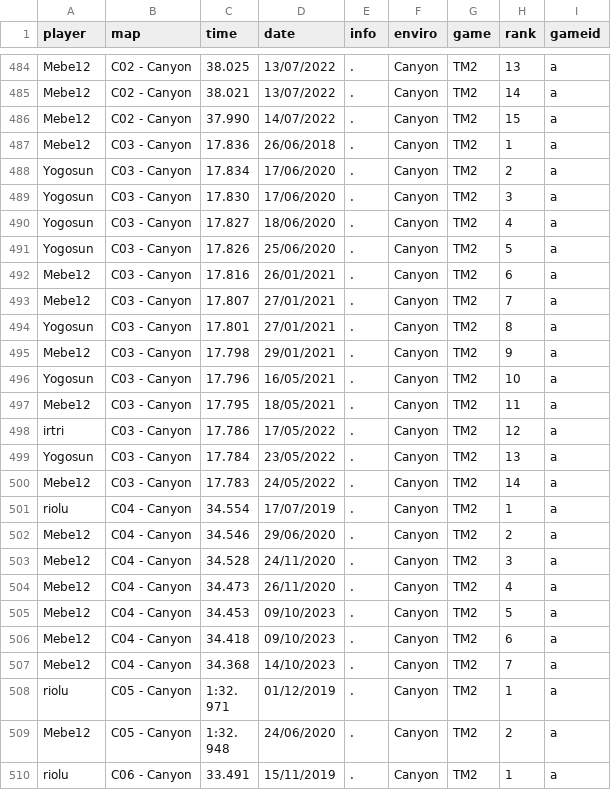
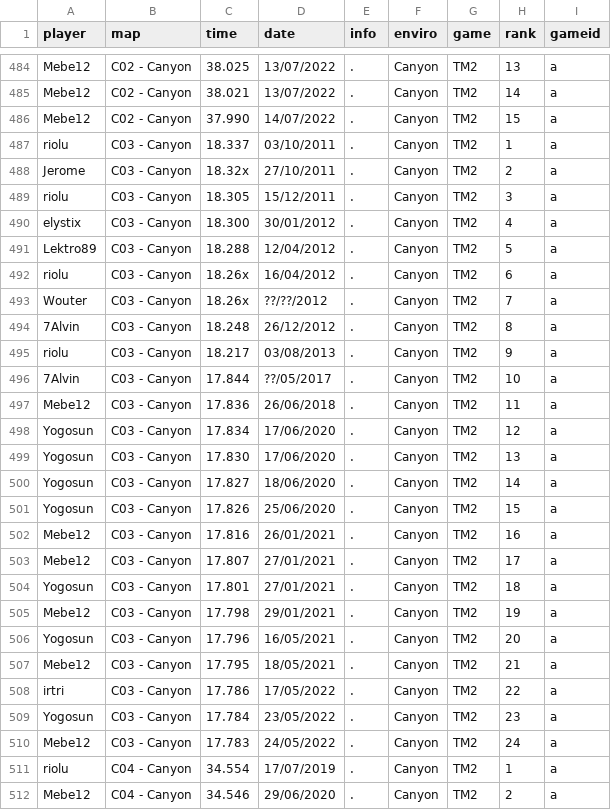
Before and after one commit to Loupphok/TWRC, a CSV file: data/WRDb.csv, drawn as a sheet; only a part is shown, gaps mark what is left out; the shorter side is filled out with more unchanged rows; the diff covers the shown part only.

Commit message:
Update WRDb.csv

```diff
--- a/data/WRDb.csv
+++ b/data/WRDb.csv
@@ -486,16 +486,26 @@ Mebe12;C02 - Canyon;38.021;13/07/2022;.;Canyon;TM2;14;a
 Mebe12;C02 - Canyon;37.990;14/07/2022;.;Canyon;TM2;15;a
-Mebe12;C03 - Canyon;17.836;26/06/2018;.;Canyon;TM2;1;a
-Yogosun;C03 - Canyon;17.834;17/06/2020;.;Canyon;TM2;2;a
-Yogosun;C03 - Canyon;17.830;17/06/2020;.;Canyon;TM2;3;a
-Yogosun;C03 - Canyon;17.827;18/06/2020;.;Canyon;TM2;4;a
-Yogosun;C03 - Canyon;17.826;25/06/2020;.;Canyon;TM2;5;a
-Mebe12;C03 - Canyon;17.816;26/01/2021;.;Canyon;TM2;6;a
-Mebe12;C03 - Canyon;17.807;27/01/2021;.;Canyon;TM2;7;a
-Yogosun;C03 - Canyon;17.801;27/01/2021;.;Canyon;TM2;8;a
-Mebe12;C03 - Canyon;17.798;29/01/2021;.;Canyon;TM2;9;a
-Yogosun;C03 - Canyon;17.796;16/05/2021;.;Canyon;TM2;10;a
-Mebe12;C03 - Canyon;17.795;18/05/2021;.;Canyon;TM2;11;a
-irtri;C03 - Canyon;17.786;17/05/2022;.;Canyon;TM2;12;a
-Yogosun;C03 - Canyon;17.784;23/05/2022;.;Canyon;TM2;13;a
-Mebe12;C03 - Canyon;17.783;24/05/2022;.;Canyon;TM2;14;a
+riolu;C03 - Canyon;18.337;03/10/2011;.;Canyon;TM2;1;a
+Jerome;C03 - Canyon;18.32x;27/10/2011;.;Canyon;TM2;2;a
+riolu;C03 - Canyon;18.305;15/12/2011;.;Canyon;TM2;3;a
+elystix;C03 - Canyon;18.300;30/01/2012;.;Canyon;TM2;4;a
+Lektro89;C03 - Canyon;18.288;12/04/2012;.;Canyon;TM2;5;a
+riolu;C03 - Canyon;18.26x;16/04/2012;.;Canyon;TM2;6;a
+Wouter;C03 - Canyon;18.26x;??/??/2012;.;Canyon;TM2;7;a
+7Alvin;C03 - Canyon;18.248;26/12/2012;.;Canyon;TM2;8;a
+riolu;C03 - Canyon;18.217;03/08/2013;.;Canyon;TM2;9;a
+7Alvin;C03 - Canyon;17.844;??/05/2017;.;Canyon;TM2;10;a
+Mebe12;C03 - Canyon;17.836;26/06/2018;.;Canyon;TM2;11;a
+Yogosun;C03 - Canyon;17.834;17/06/2020;.;Canyon;TM2;12;a
+Yogosun;C03 - Canyon;17.830;17/06/2020;.;Canyon;TM2;13;a
+Yogosun;C03 - Canyon;17.827;18/06/2020;.;Canyon;TM2;14;a
+Yogosun;C03 - Canyon;17.826;25/06/2020;.;Canyon;TM2;15;a
+Mebe12;C03 - Canyon;17.816;26/01/2021;.;Canyon;TM2;16;a
+Mebe12;C03 - Canyon;17.807;27/01/2021;.;Canyon;TM2;17;a
+Yogosun;C03 - Canyon;17.801;27/01/2021;.;Canyon;TM2;18;a
+Mebe12;C03 - Canyon;17.798;29/01/2021;.;Canyon;TM2;19;a
+Yogosun;C03 - Canyon;17.796;16/05/2021;.;Canyon;TM2;20;a
+Mebe12;C03 - Canyon;17.795;18/05/2021;.;Canyon;TM2;21;a
+irtri;C03 - Canyon;17.786;17/05/2022;.;Canyon;TM2;22;a
+Yogosun;C03 - Canyon;17.784;23/05/2022;.;Canyon;TM2;23;a
+Mebe12;C03 - Canyon;17.783;24/05/2022;.;Canyon;TM2;24;a
 riolu;C04 - Canyon;34.554;17/07/2019;.;Canyon;TM2;1;a
```
Also changed, not shown: 1 edited cell elsewhere in this file.
